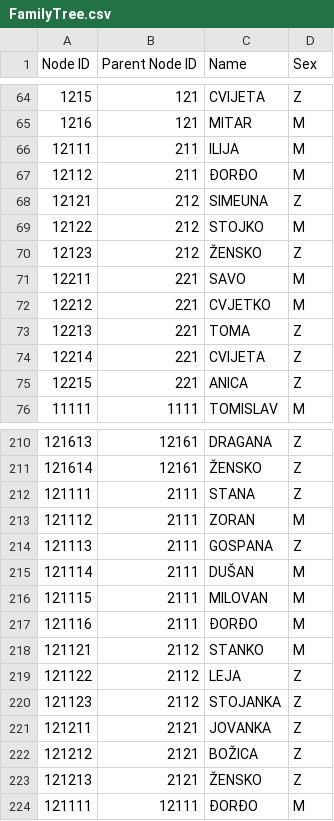
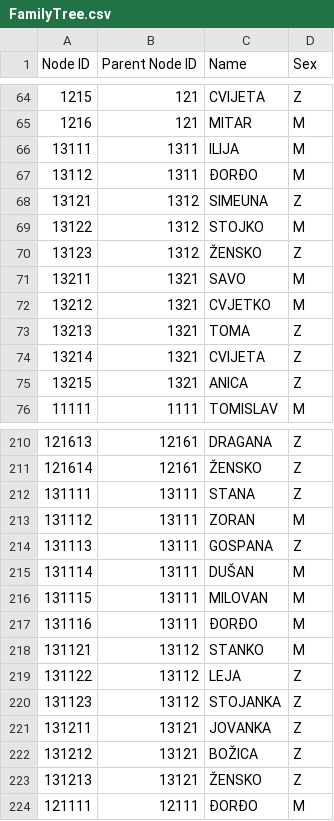
Before and after one commit to ChaosNik/Karpic-Family-Tree, a CSV file: FamilyTree.csv, drawn as a sheet; only a part is shown, gaps mark what is left out; the diff covers the shown part only.

Commit message:
Add files via upload

```diff
--- a/FamilyTree.csv
+++ b/FamilyTree.csv
@@ -65,12 +65,12 @@
 1216,121,MITAR,M
-12111,211,ILIJA,M
-12112,211,ĐORĐO,M
-12121,212,SIMEUNA,Z
-12122,212,STOJKO,M
-12123,212,ŽENSKO,Z
-12211,221,SAVO,M
-12212,221,CVJETKO,M
-12213,221,TOMA,Z
-12214,221,CVIJETA,Z
-12215,221,ANICA,Z
+13111,1311,ILIJA,M
+13112,1311,ĐORĐO,M
+13121,1312,SIMEUNA,Z
+13122,1312,STOJKO,M
+13123,1312,ŽENSKO,Z
+13211,1321,SAVO,M
+13212,1321,CVJETKO,M
+13213,1321,TOMA,Z
+13214,1321,CVIJETA,Z
+13215,1321,ANICA,Z
 11111,1111,TOMISLAV,M
@@ -211,14 +211,14 @@
 121614,12161,ŽENSKO,Z
-121111,2111,STANA,Z
-121112,2111,ZORAN,M
-121113,2111,GOSPANA,Z
-121114,2111,DUŠAN,M
-121115,2111,MILOVAN,M
-121116,2111,ĐORĐO,M
-121121,2112,STANKO,M
-121122,2112,LEJA,Z
-121123,2112,STOJANKA,Z
-121211,2121,JOVANKA,Z
-121212,2121,BOŽICA,Z
-121213,2121,ŽENSKO,Z
+131111,13111,STANA,Z
+131112,13111,ZORAN,M
+131113,13111,GOSPANA,Z
+131114,13111,DUŠAN,M
+131115,13111,MILOVAN,M
+131116,13111,ĐORĐO,M
+131121,13112,STANKO,M
+131122,13112,LEJA,Z
+131123,13112,STOJANKA,Z
+131211,13121,JOVANKA,Z
+131212,13121,BOŽICA,Z
+131213,13121,ŽENSKO,Z
 121111,12111,ĐORĐO,M
```
Also changed, not shown: 19 edited cells elsewhere in this file.
